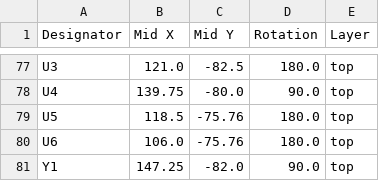
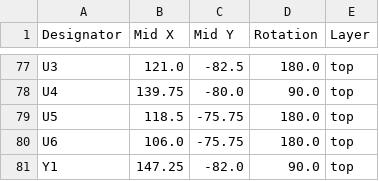
Before and after one commit to anttronics/-SceneMasterHW, a CSV file: production/positions.csv, drawn as a sheet; only a part is shown, gaps mark what is left out; the diff covers the shown part only.

```diff
--- a/production/positions.csv
+++ b/production/positions.csv
@@ -78,4 +78,4 @@ U3,121.0,-82.5,180.0,top
 U4,139.75,-80.0,90.0,top
-U5,118.5,-75.76,180.0,top
-U6,106.0,-75.76,180.0,top
+U5,118.5,-75.75,180.0,top
+U6,106.0,-75.75,180.0,top
 Y1,147.25,-82.0,90.0,top
```
Also changed, not shown: 54 edited cells elsewhere in this file, production/bom.csv, 4 other files.
